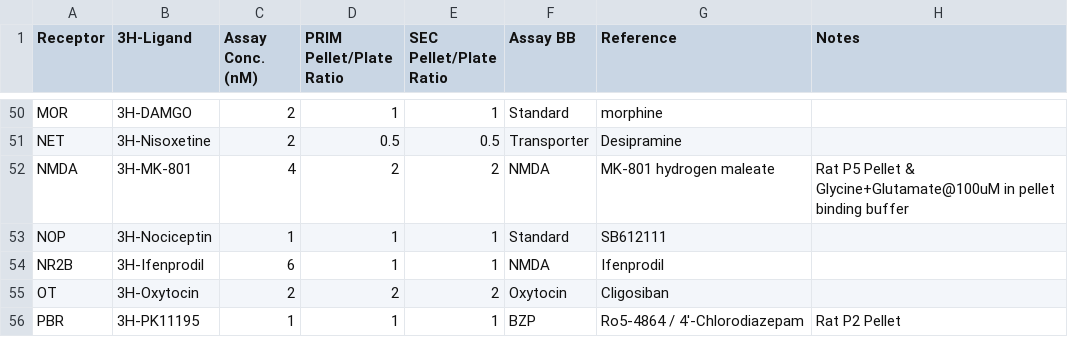
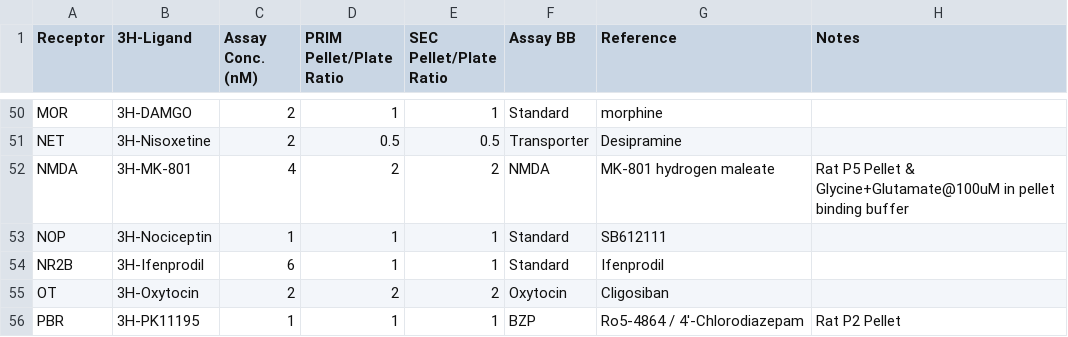
Before and after one commit to Talia-Albert1/PDSP, a CSV file: Python_Scripts/3H_Binding/data_files/Assay_Database.csv, drawn as a sheet; only a part is shown, gaps mark what is left out.

Commit message:
NR2B uses standard buffer

```diff
--- a/Python_Scripts/3H_Binding/data_files/Assay_Database.csv
+++ b/Python_Scripts/3H_Binding/data_files/Assay_Database.csv
@@ -53,3 +53,3 @@ NMDA,3H-MK-801,4,2,2,NMDA,MK-801 hydrogen maleate,Rat P5 Pellet & Glycine+Glutam
 NOP,3H-Nociceptin,1,1,1,Standard,SB612111,
-NR2B,3H-Ifenprodil,6,1,1,NMDA,Ifenprodil,
+NR2B,3H-Ifenprodil,6,1,1,Standard,Ifenprodil,
 OT,3H-Oxytocin,2,2,2,Oxytocin,Cligosiban,
```
